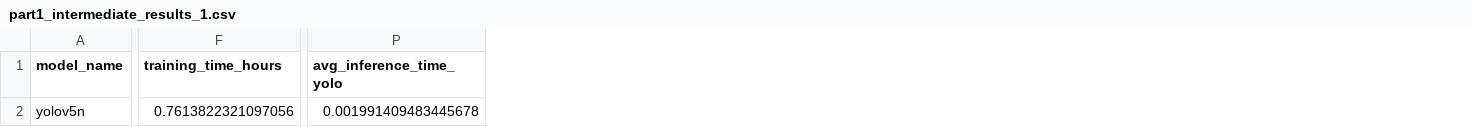
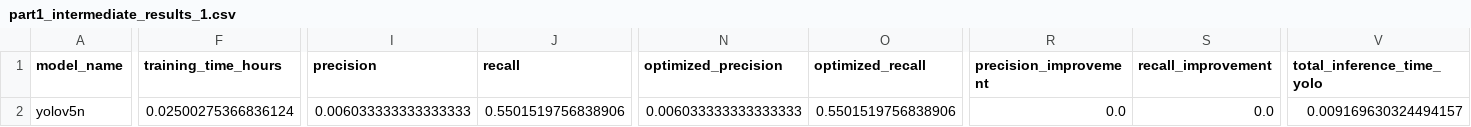
Before and after one commit to tom8to888/rmai_yolo_taco, a CSV file: part1_results/part1_intermediate_results_1.csv, drawn as a sheet; only a part is shown, gaps mark what is left out; removed rows and columns are numbered as before the commit, all else as after; the diff covers the shown part only; the diff names each change by its address in the sheet, - before the commit and + after, or states it on an @@ line.

Commit message:
Update Part 1 results: part1_intermediate_results_1.csv

```diff
--- a/part1_results/part1_intermediate_results_1.csv
+++ b/part1_results/part1_intermediate_results_1.csv
+column I (precision), row 2: 0.006033333333333333
+column J (recall), row 2: 0.5501519756838906
+column N (optimized_precision), row 2: 0.006033333333333333
+column O (optimized_recall), row 2: 0.5501519756838906
+column R (precision_improvement), row 2: 0.0
+column S (recall_improvement), row 2: 0.0
-column P (avg_inference_time_yolo), row 2: 0.001991409483445678
+column V (total_inference_time_yolo), row 2: 0.009169630324494157
-F2 (training_time_hours): 0.7613822321097056
+F2 (training_time_hours): 0.02500275366836124
```
Also changed, not shown: 12 edited cells elsewhere in this file.
